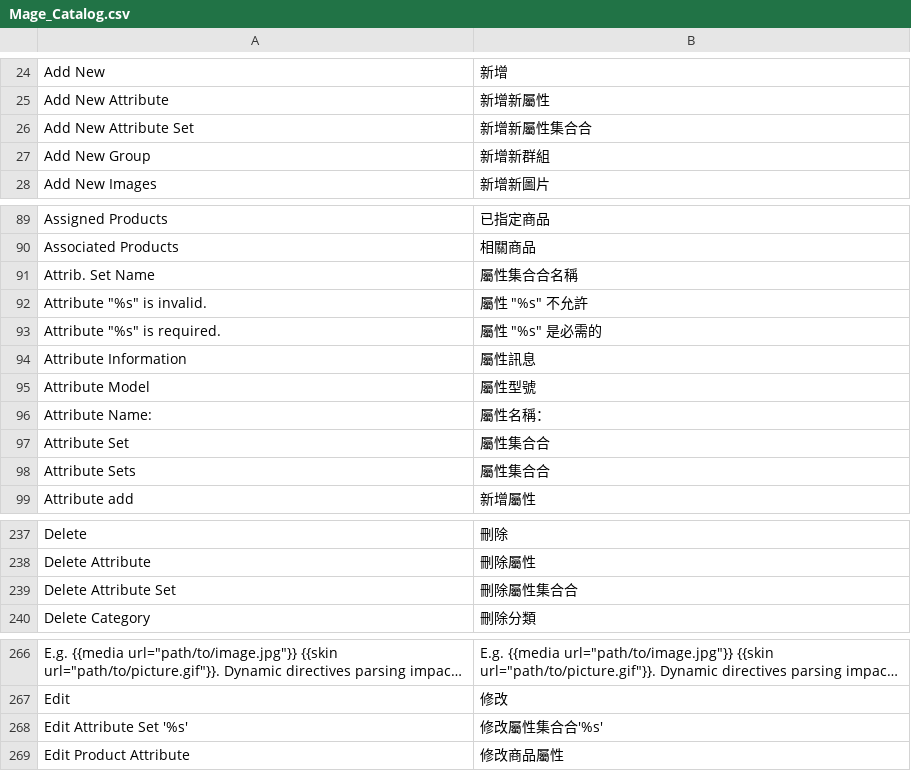
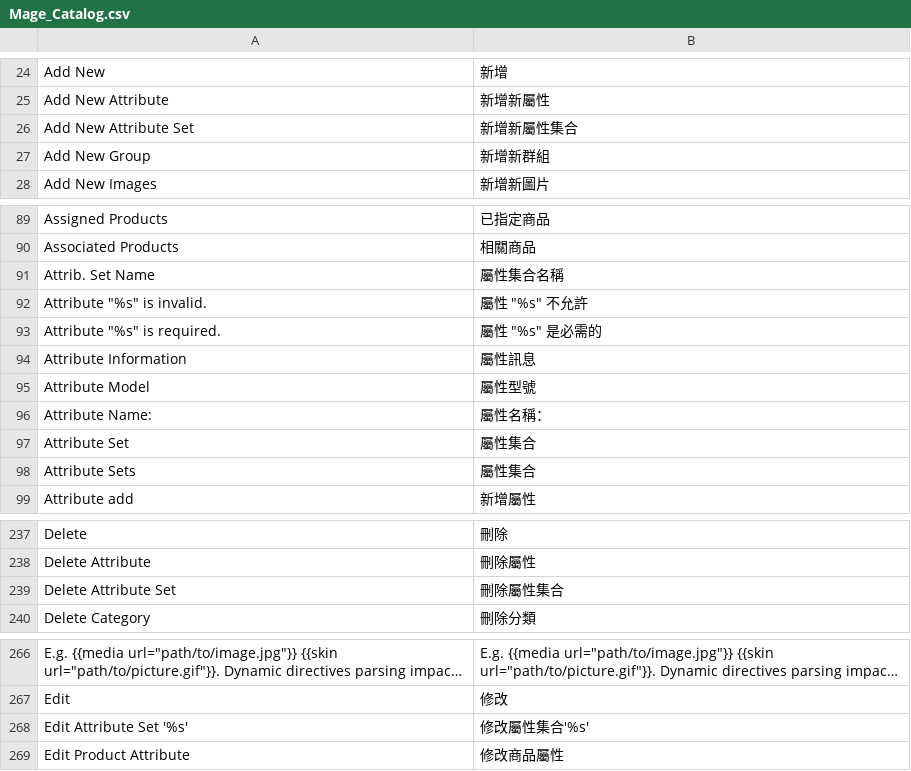
Before and after one commit to kiang/magento_zh_TW, a CSV file: app/locale/zh_TW/Mage_Catalog.csv, drawn as a sheet; only a part is shown, gaps mark what is left out; long unchanged cells end in …; the diff covers the shown part only.

```diff
--- a/app/locale/zh_TW/Mage_Catalog.csv
+++ b/app/locale/zh_TW/Mage_Catalog.csv
@@ -25,3 +25,3 @@
 "Add New Attribute","新增新屬性"
-"Add New Attribute Set","新增新屬性集合合"
+"Add New Attribute Set","新增新屬性集合"
 "Add New Group","新增新群組"
@@ -90,3 +90,3 @@
 "Associated Products","相關商品"
-"Attrib. Set Name","屬性集合合名稱"
+"Attrib. Set Name","屬性集合名稱"
 "Attribute ""%s"" is invalid.","屬性 ""%s"" 不允許"
@@ -96,4 +96,4 @@
 "Attribute Name:","屬性名稱："
-"Attribute Set","屬性集合合"
-"Attribute Sets","屬性集合合"
+"Attribute Set","屬性集合"
+"Attribute Sets","屬性集合"
 "Attribute add","新增屬性"
@@ -238,3 +238,3 @@
 "Delete Attribute","刪除屬性"
-"Delete Attribute Set","刪除屬性集合合"
+"Delete Attribute Set","刪除屬性集合"
 "Delete Category","刪除分類"
@@ -267,3 +267,3 @@
 "Edit","修改"
-"Edit Attribute Set '%s'","修改屬性集合合'%s'"
+"Edit Attribute Set '%s'","修改屬性集合'%s'"
 "Edit Product Attribute","修改商品屬性"
```
Also changed, not shown: 3 edited cells elsewhere in this file, app/locale/zh_TW/Mage_Adminhtml.csv, app/locale/zh_TW/Mage_Eav.csv, 1 other file.
